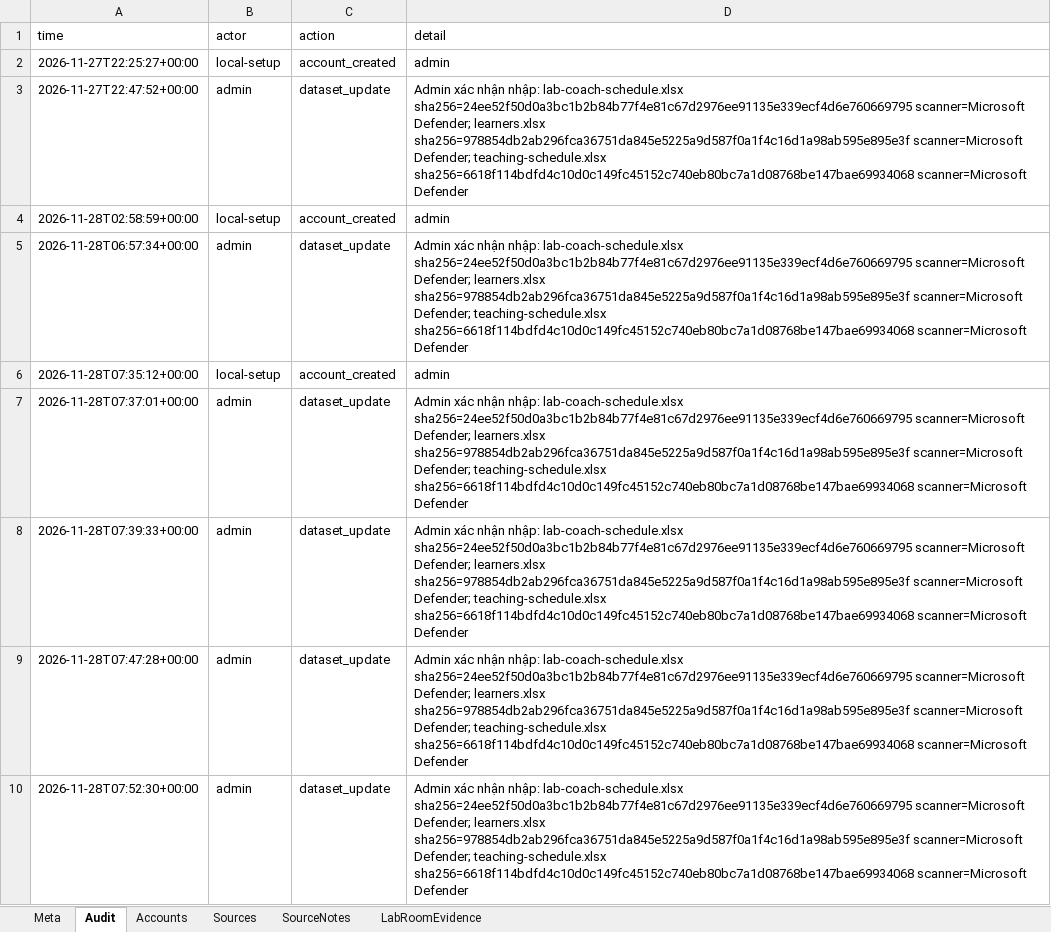
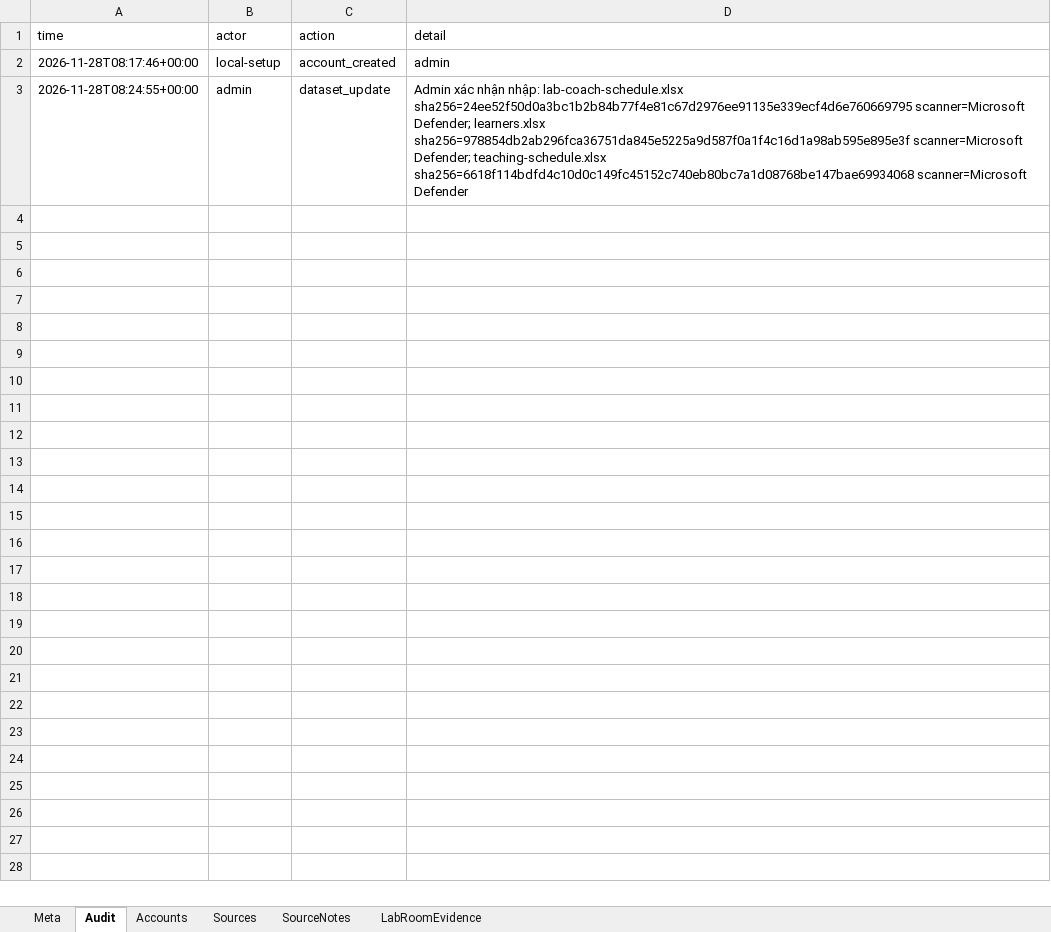
Before and after one commit to Dovanngoc05/K5-Day15-L3A-4people, an Excel workbook: runtime/state.xlsx, sheet Audit, drawn as a sheet; values as stored, in another font and other column widths than the file's, no borders; removed rows and columns are numbered as before the commit, all else as after; the diff names each change by its address in the sheet, - before the commit and + after, or states it on an @@ line.

```diff
--- a/runtime/state.xlsx (sheet Audit)
+++ b/runtime/state.xlsx (sheet Audit)
-row 2: 2026-11-27T22:25:27+00:00 | local-setup | account_created | admin
-row 3: 2026-11-27T22:47:52+00:00 | admin | dataset_update | Admin xác nhận nhập: lab-coach-schedule.xlsx sha256=24ee52f50d0a3bc1b2b84b77f4e81c67d2976ee91135e339ecf4d6e760669795 scanner=Microsoft Defender; learners.xlsx sha256=978854db2ab296fca36751da845e5225a9d587f0a1f4c16d1a98ab595e895e3f scanner=Microsoft Defender; teaching-schedule.xlsx sha256=6618f114bdfd4c10d0c149fc45152c740eb80bc7a1d08768be147bae69934068 scanner=Microsoft Defender
-row 4: 2026-11-28T02:58:59+00:00 | local-setup | account_created | admin
-row 5: 2026-11-28T06:57:34+00:00 | admin | dataset_update | Admin xác nhận nhập: lab-coach-schedule.xlsx sha256=24ee52f50d0a3bc1b2b84b77f4e81c67d2976ee91135e339ecf4d6e760669795 scanner=Microsoft Defender; learners.xlsx sha256=978854db2ab296fca36751da845e5225a9d587f0a1f4c16d1a98ab595e895e3f scanner=Microsoft Defender; teaching-schedule.xlsx sha256=6618f114bdfd4c10d0c149fc45152c740eb80bc7a1d08768be147bae69934068 scanner=Microsoft Defender
-A2 (time): 2026-11-28T07:35:12+00:00
+A2 (time): 2026-11-28T08:17:46+00:00
-row 7: 2026-11-28T07:37:01+00:00 | admin | dataset_update | Admin xác nhận nhập: lab-coach-schedule.xlsx sha256=24ee52f50d0a3bc1b2b84b77f4e81c67d2976ee91135e339ecf4d6e760669795 scanner=Microsoft Defender; learners.xlsx sha256=978854db2ab296fca36751da845e5225a9d587f0a1f4c16d1a98ab595e895e3f scanner=Microsoft Defender; teaching-schedule.xlsx sha256=6618f114bdfd4c10d0c149fc45152c740eb80bc7a1d08768be147bae69934068 scanner=Microsoft Defender
-row 8: 2026-11-28T07:39:33+00:00 | admin | dataset_update | Admin xác nhận nhập: lab-coach-schedule.xlsx sha256=24ee52f50d0a3bc1b2b84b77f4e81c67d2976ee91135e339ecf4d6e760669795 scanner=Microsoft Defender; learners.xlsx sha256=978854db2ab296fca36751da845e5225a9d587f0a1f4c16d1a98ab595e895e3f scanner=Microsoft Defender; teaching-schedule.xlsx sha256=6618f114bdfd4c10d0c149fc45152c740eb80bc7a1d08768be147bae69934068 scanner=Microsoft Defender
-A3 (time): 2026-11-28T07:47:28+00:00
+A3 (time): 2026-11-28T08:24:55+00:00
-row 10: 2026-11-28T07:52:30+00:00 | admin | dataset_update | Admin xác nhận nhập: lab-coach-schedule.xlsx sha256=24ee52f50d0a3bc1b2b84b77f4e81c67d2976ee91135e339ecf4d6e760669795 scanner=Microsoft Defender; learners.xlsx sha256=978854db2ab296fca36751da845e5225a9d587f0a1f4c16d1a98ab595e895e3f scanner=Microsoft Defender; teaching-schedule.xlsx sha256=6618f114bdfd4c10d0c149fc45152c740eb80bc7a1d08768be147bae69934068 scanner=Microsoft Defender
```
Also changed, not shown: sheet SourceNotes, sheet LabRoomEvidence, sheet Sources, sheet Accounts, data/learners.xlsx, 14 other files.
